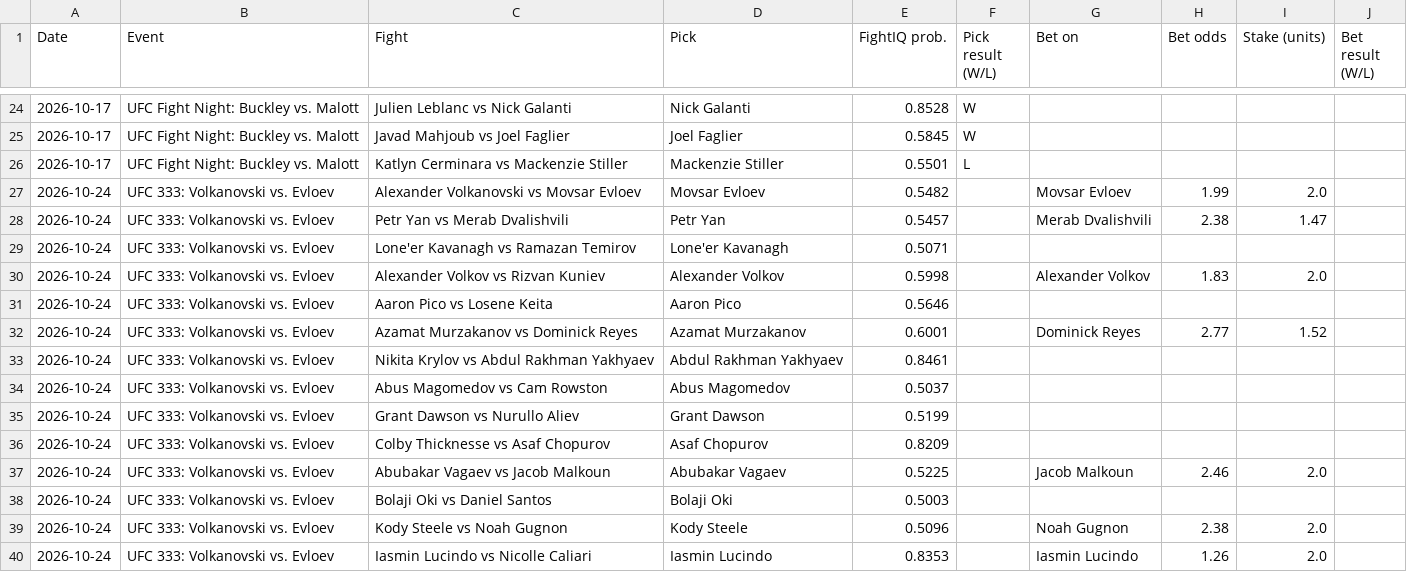
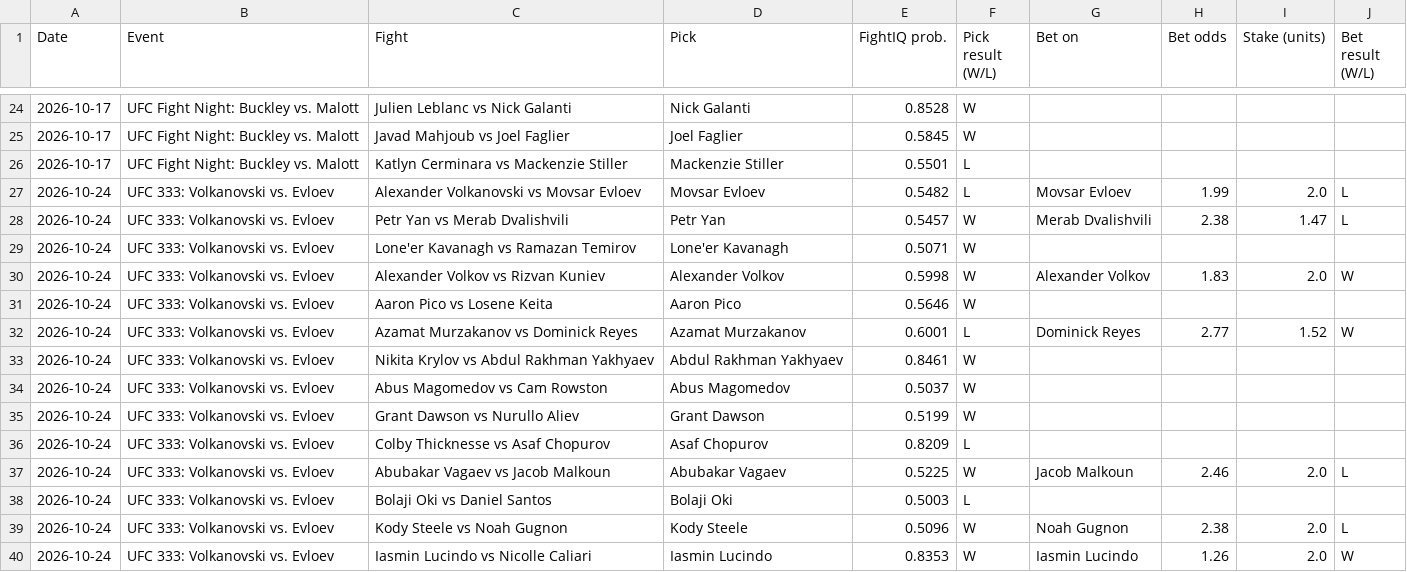
Before and after one commit to johnthewizwe23/FightIQ, a CSV file: site_data/tracking.csv, drawn as a sheet; only a part is shown, gaps mark what is left out.

Commit message:
FightIQ update 2026-10-25 19:04 UTC

```diff
--- a/site_data/tracking.csv
+++ b/site_data/tracking.csv
@@ -26,15 +26,15 @@ Date,Event,Fight,Pick,FightIQ prob.,Pick result (W/L),Bet on,Bet odds,Stake (uni
 2026-10-17,UFC Fight Night: Buckley vs. Malott,Katlyn Cerminara vs Mackenzie Stiller,Mackenzie Stiller,0.5501,L,,,,
-2026-10-24,UFC 333: Volkanovski vs. Evloev,Alexander Volkanovski vs Movsar Evloev,Movsar Evloev,0.5482,,Movsar Evloev,1.99,2.0,
-2026-10-24,UFC 333: Volkanovski vs. Evloev,Petr Yan vs Merab Dvalishvili,Petr Yan,0.5457,,Merab Dvalishvili,2.38,1.47,
-2026-10-24,UFC 333: Volkanovski vs. Evloev,Lone'er Kavanagh vs Ramazan Temirov,Lone'er Kavanagh,0.5071,,,,,
-2026-10-24,UFC 333: Volkanovski vs. Evloev,Alexander Volkov vs Rizvan Kuniev,Alexander Volkov,0.5998,,Alexander Volkov,1.83,2.0,
-2026-10-24,UFC 333: Volkanovski vs. Evloev,Aaron Pico vs Losene Keita,Aaron Pico,0.5646,,,,,
-2026-10-24,UFC 333: Volkanovski vs. Evloev,Azamat Murzakanov vs Dominick Reyes,Azamat Murzakanov,0.6001,,Dominick Reyes,2.77,1.52,
-2026-10-24,UFC 333: Volkanovski vs. Evloev,Nikita Krylov vs Abdul Rakhman Yakhyaev,Abdul Rakhman Yakhyaev,0.8461,,,,,
-2026-10-24,UFC 333: Volkanovski vs. Evloev,Abus Magomedov vs Cam Rowston,Abus Magomedov,0.5037,,,,,
-2026-10-24,UFC 333: Volkanovski vs. Evloev,Grant Dawson vs Nurullo Aliev,Grant Dawson,0.5199,,,,,
-2026-10-24,UFC 333: Volkanovski vs. Evloev,Colby Thicknesse vs Asaf Chopurov,Asaf Chopurov,0.8209,,,,,
-2026-10-24,UFC 333: Volkanovski vs. Evloev,Abubakar Vagaev vs Jacob Malkoun,Abubakar Vagaev,0.5225,,Jacob Malkoun,2.46,2.0,
-2026-10-24,UFC 333: Volkanovski vs. Evloev,Bolaji Oki vs Daniel Santos,Bolaji Oki,0.5003,,,,,
-2026-10-24,UFC 333: Volkanovski vs. Evloev,Kody Steele vs Noah Gugnon,Kody Steele,0.5096,,Noah Gugnon,2.38,2.0,
-2026-10-24,UFC 333: Volkanovski vs. Evloev,Iasmin Lucindo vs Nicolle Caliari,Iasmin Lucindo,0.8353,,Iasmin Lucindo,1.26,2.0,
+2026-10-24,UFC 333: Volkanovski vs. Evloev,Alexander Volkanovski vs Movsar Evloev,Movsar Evloev,0.5482,L,Movsar Evloev,1.99,2.0,L
+2026-10-24,UFC 333: Volkanovski vs. Evloev,Petr Yan vs Merab Dvalishvili,Petr Yan,0.5457,W,Merab Dvalishvili,2.38,1.47,L
+2026-10-24,UFC 333: Volkanovski vs. Evloev,Lone'er Kavanagh vs Ramazan Temirov,Lone'er Kavanagh,0.5071,W,,,,
+2026-10-24,UFC 333: Volkanovski vs. Evloev,Alexander Volkov vs Rizvan Kuniev,Alexander Volkov,0.5998,W,Alexander Volkov,1.83,2.0,W
+2026-10-24,UFC 333: Volkanovski vs. Evloev,Aaron Pico vs Losene Keita,Aaron Pico,0.5646,W,,,,
+2026-10-24,UFC 333: Volkanovski vs. Evloev,Azamat Murzakanov vs Dominick Reyes,Azamat Murzakanov,0.6001,L,Dominick Reyes,2.77,1.52,W
+2026-10-24,UFC 333: Volkanovski vs. Evloev,Nikita Krylov vs Abdul Rakhman Yakhyaev,Abdul Rakhman Yakhyaev,0.8461,W,,,,
+2026-10-24,UFC 333: Volkanovski vs. Evloev,Abus Magomedov vs Cam Rowston,Abus Magomedov,0.5037,W,,,,
+2026-10-24,UFC 333: Volkanovski vs. Evloev,Grant Dawson vs Nurullo Aliev,Grant Dawson,0.5199,W,,,,
+2026-10-24,UFC 333: Volkanovski vs. Evloev,Colby Thicknesse vs Asaf Chopurov,Asaf Chopurov,0.8209,L,,,,
+2026-10-24,UFC 333: Volkanovski vs. Evloev,Abubakar Vagaev vs Jacob Malkoun,Abubakar Vagaev,0.5225,W,Jacob Malkoun,2.46,2.0,L
+2026-10-24,UFC 333: Volkanovski vs. Evloev,Bolaji Oki vs Daniel Santos,Bolaji Oki,0.5003,L,,,,
+2026-10-24,UFC 333: Volkanovski vs. Evloev,Kody Steele vs Noah Gugnon,Kody Steele,0.5096,W,Noah Gugnon,2.38,2.0,L
+2026-10-24,UFC 333: Volkanovski vs. Evloev,Iasmin Lucindo vs Nicolle Caliari,Iasmin Lucindo,0.8353,W,Iasmin Lucindo,1.26,2.0,W
```
Also changed, not shown: 5 other files.
